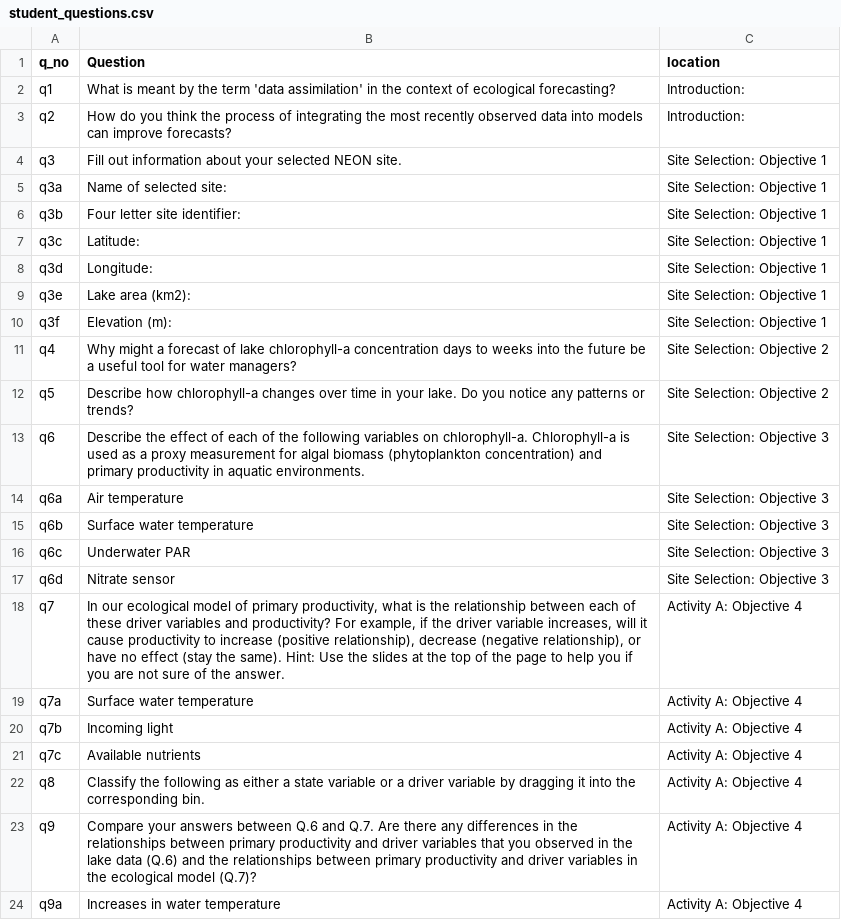
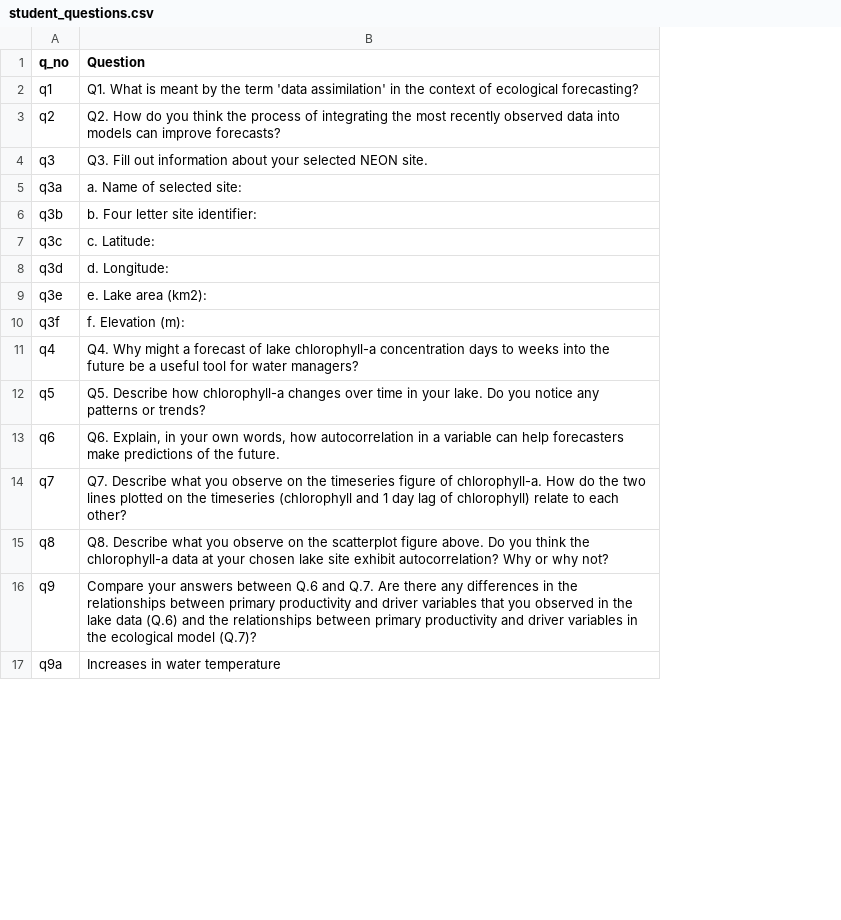
Before and after one commit to MacrosystemsEDDIE/module7, a CSV file: app/data/student_questions.csv, drawn as a sheet; only a part is shown; removed rows and columns are numbered as before the commit, all else as after; the diff names each change by its address in the sheet, - before the commit and + after, or states it on an @@ line.

```diff
--- a/app/data/student_questions.csv
+++ b/app/data/student_questions.csv
-column C (location), rows 2-13: Introduction: | Introduction: | Site Selection: Objective 1 | Site Selection: Objective 1 | Site Selection: Objective 1 | Site Selection: Objective 1 | Site Selection: Objective 1 | Site Selection: Objective 1 | Site Selection: Objective 1 | Site Selection: Objective 2 | Site Selection: Objective 2 | Site Selection: Objective 3; row 18: Activity A: Objective 4; rows 22-24: all Activity A: Objective 4
-B2 (Question): What is…
+B2 (Question): Q1. What is…
-B3 (Question): How do…
+B3 (Question): Q2. How do…
-B4 (Question): Fill out…
+B4 (Question): Q3. Fill out…
-B5 (Question): Name of selected site:
+B5 (Question): a. Name of selected site:
-B6 (Question): Four letter site identifier:
+B6 (Question): b. Four letter site identifier:
-B7 (Question): Latitude:
+B7 (Question): c. Latitude:
-B8 (Question): Longitude:
+B8 (Question): d. Longitude:
-B9 (Question): Lake area (km2):
+B9 (Question): e. Lake area (km2):
-B10 (Question): Elevation (m):
+B10 (Question): f. Elevation (m):
-B11 (Question): Why might…
+B11 (Question): Q4. Why might…
-B12 (Question): Describe how…
+B12 (Question): Q5. Describe how…
-B13 (Question): Describe the effect of each of the following variables on chlorophyll-a. Chlorophyll-a is used as a proxy measurement for algal biomass (phytoplankton concentration) and primary productivity in aquatic environments.
+B13 (Question): Q6. Explain, in your own words, how autocorrelation in a variable can help forecasters make predictions of the future.
-row 14: q6a | Air temperature | Site Selection: Objective 3
-row 15: q6b | Surface water temperature | Site Selection: Objective 3
-row 16: q6c | Underwater PAR | Site Selection: Objective 3
-row 17: q6d | Nitrate sensor | Site Selection: Objective 3
-B14 (Question): In our ecological model of primary productivity, what is the relationship between each of these driver variables and productivity? For example, if the driver variable increases, will it cause productivity to increase (positive relationship), decrease (negative relationship), or have no effect (stay the same). Hint: Use the slides at the top of the page to help you if you are not sure of the answer.
+B14 (Question): Q7. Describe what you observe on the timeseries figure of chlorophyll-a. How do the two lines plotted on the timeseries (chlorophyll and 1 day lag of chlorophyll) relate to each other?
-row 19: q7a | Surface water temperature | Activity A: Objective 4
-row 20: q7b | Incoming light | Activity A: Objective 4
-row 21: q7c | Available nutrients | Activity A: Objective 4
-B15 (Question): Classify the following as either a state variable or a driver variable by dragging it into the corresponding bin.
+B15 (Question): Q8. Describe what you observe on the scatterplot figure above. Do you think the chlorophyll-a data at your chosen lake site exhibit autocorrelation? Why or why not?
```
Also changed, not shown: 11 other files.
